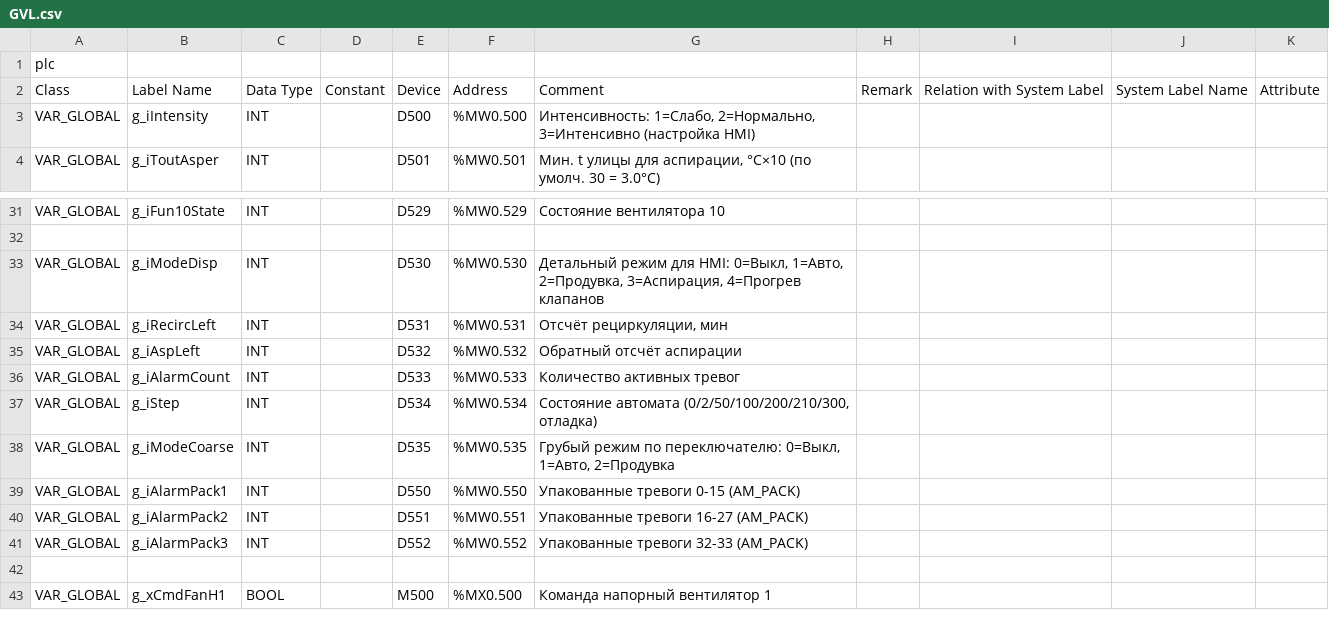
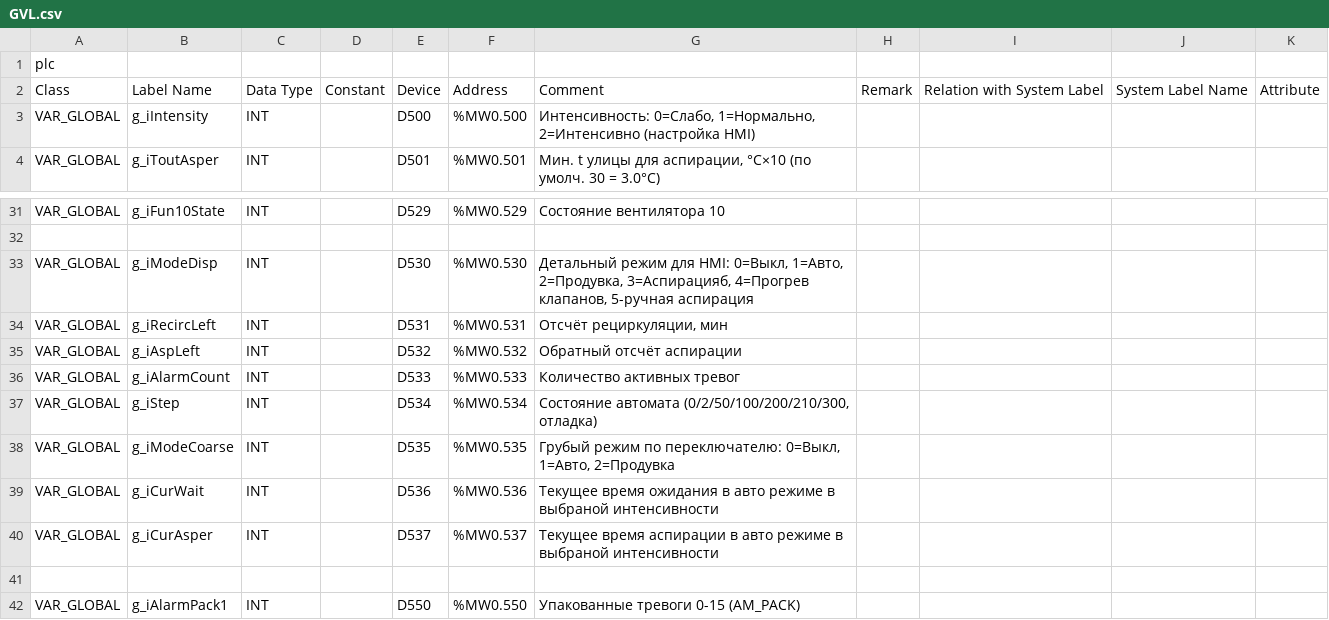
Before and after one commit to Serhioromano/gxw2-project-storage-hause, a CSV file: ПЛК/GVL.csv, drawn as a sheet; only a part is shown, gaps mark what is left out; the shorter side is filled out with more unchanged rows; the diff names each change by its address in the sheet, - before the commit and + after, or states it on an @@ line.

```diff
--- a/ПЛК/GVL.csv
+++ b/ПЛК/GVL.csv
-G3: Интенсивность: 1=Слабо, 2=Нормально, 3=Интенсивно (настройка HMI)
+G3: Интенсивность: 0=Слабо, 1=Нормально, 2=Интенсивно (настройка HMI)
-G33: …1=Авто, 2=Продувка, 3=Аспирация, 4=Прогрев клапанов
+G33: …1=Авто, 2=Продувка, 3=Аспирацияб, 4=Прогрев клапанов, 5-ручная аспирация
+row 39: VAR_GLOBAL | g_iCurWait | INT |  | D536 | %MW0.536 | Текущее время ожидания в авто режиме в выбраной интенсивности
+row 40: VAR_GLOBAL | g_iCurAsper | INT |  | D537 | %MW0.537 | Текущее время аспирации в авто режиме в выбраной интенсивности
+row 41: (empty)
```
Also changed, not shown: 4 other files.
